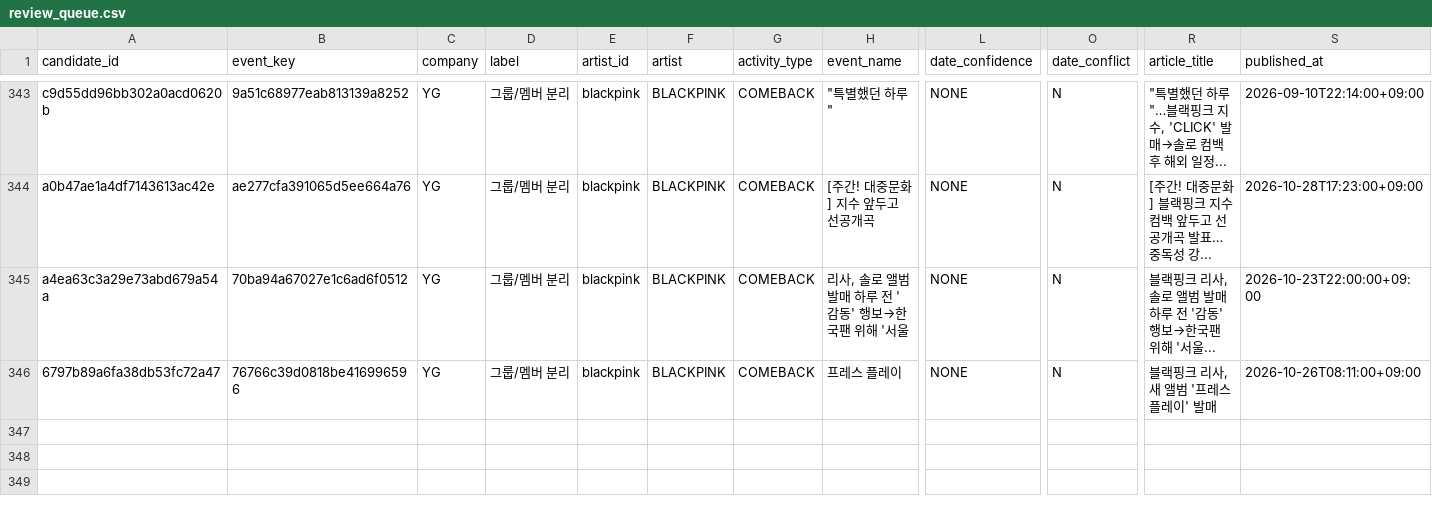
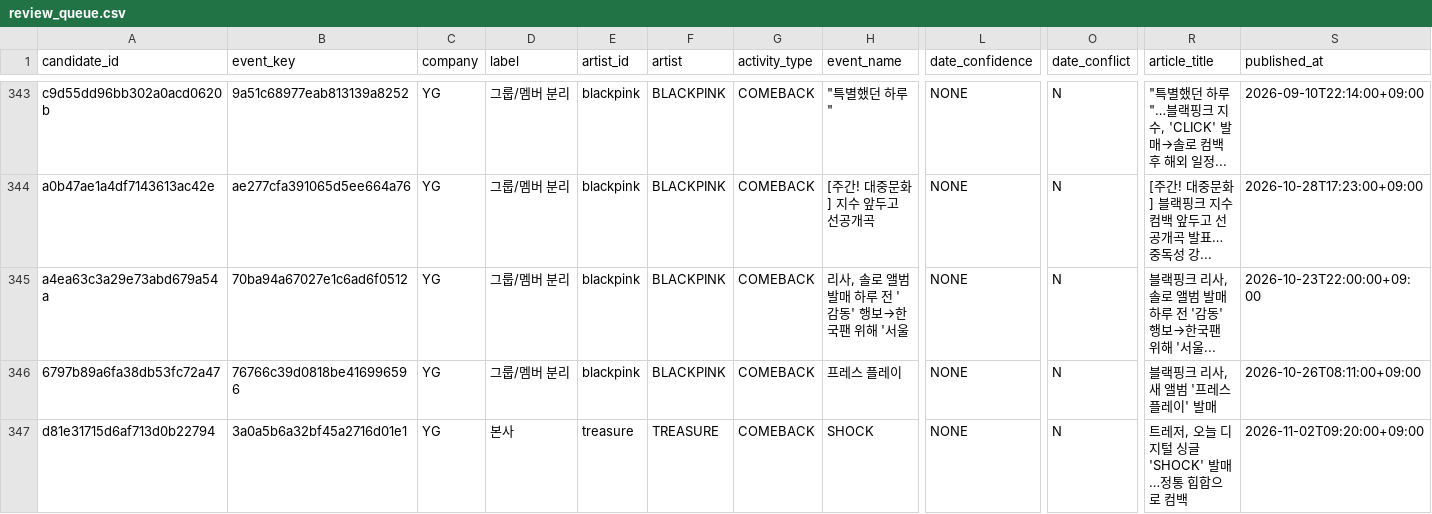
Before and after one commit to Jayjayredick/kpop-activity-calendar, a CSV file: data/review_queue.csv, drawn as a sheet; only a part is shown, gaps mark what is left out; rows hold the shown columns only; the diff names each change by its address in the sheet, - before the commit and + after, or states it on an @@ line.

```diff
--- a/data/review_queue.csv
+++ b/data/review_queue.csv
+row 347: d81e31715d6af713d0b22794 | 3a0a5b6a32bf45a2716d01e1 | YG | 본사 | treasure | TREASURE | COMEBACK | SHOCK | NONE | N | 트레저, 오늘 디지털 싱글 'SHOCK' 발매…정통 힙합으로 컴백 | 2026-11-02T09:20:00+09:00
```
Also changed, not shown: data/daily_collected.csv, 2 other files.
